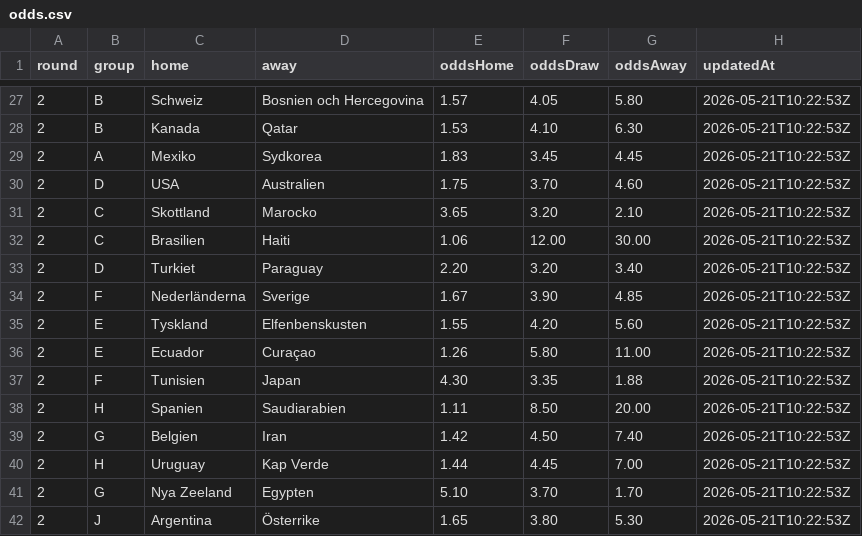
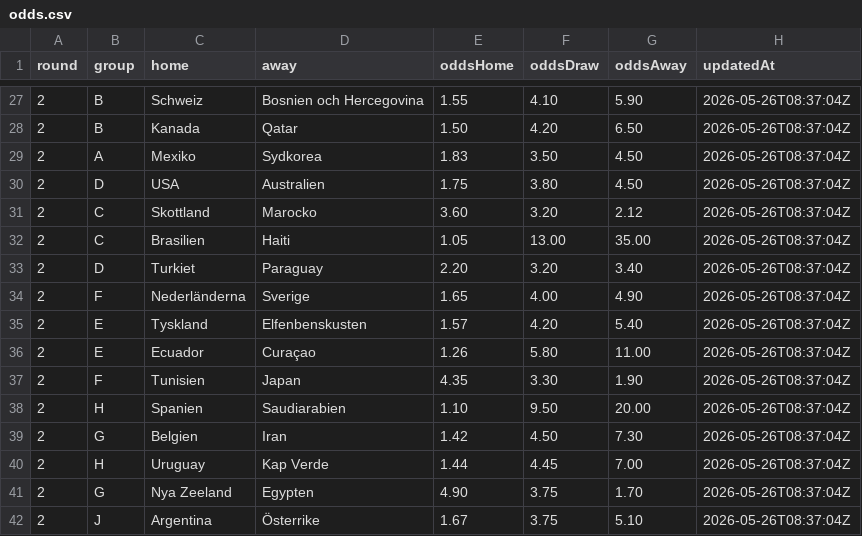
Before and after one commit to redisland11/vm-tipset-2026, a CSV file: odds.csv, drawn as a sheet; only a part is shown, gaps mark what is left out; the diff covers the shown part only.

```diff
--- a/odds.csv
+++ b/odds.csv
@@ -27,16 +27,16 @@ round,group,home,away,oddsHome,oddsDraw,oddsAway,updatedAt
-2,B,Schweiz,Bosnien och Hercegovina,1.57,4.05,5.80,2026-05-21T10:22:53Z
-2,B,Kanada,Qatar,1.53,4.10,6.30,2026-05-21T10:22:53Z
-2,A,Mexiko,Sydkorea,1.83,3.45,4.45,2026-05-21T10:22:53Z
-2,D,USA,Australien,1.75,3.70,4.60,2026-05-21T10:22:53Z
-2,C,Skottland,Marocko,3.65,3.20,2.10,2026-05-21T10:22:53Z
-2,C,Brasilien,Haiti,1.06,12.00,30.00,2026-05-21T10:22:53Z
-2,D,Turkiet,Paraguay,2.20,3.20,3.40,2026-05-21T10:22:53Z
-2,F,Nederländerna,Sverige,1.67,3.90,4.85,2026-05-21T10:22:53Z
-2,E,Tyskland,Elfenbenskusten,1.55,4.20,5.60,2026-05-21T10:22:53Z
-2,E,Ecuador,Curaçao,1.26,5.80,11.00,2026-05-21T10:22:53Z
-2,F,Tunisien,Japan,4.30,3.35,1.88,2026-05-21T10:22:53Z
-2,H,Spanien,Saudiarabien,1.11,8.50,20.00,2026-05-21T10:22:53Z
-2,G,Belgien,Iran,1.42,4.50,7.40,2026-05-21T10:22:53Z
-2,H,Uruguay,Kap Verde,1.44,4.45,7.00,2026-05-21T10:22:53Z
-2,G,Nya Zeeland,Egypten,5.10,3.70,1.70,2026-05-21T10:22:53Z
-2,J,Argentina,Österrike,1.65,3.80,5.30,2026-05-21T10:22:53Z
+2,B,Schweiz,Bosnien och Hercegovina,1.55,4.10,5.90,2026-05-26T08:37:04Z
+2,B,Kanada,Qatar,1.50,4.20,6.50,2026-05-26T08:37:04Z
+2,A,Mexiko,Sydkorea,1.83,3.50,4.50,2026-05-26T08:37:04Z
+2,D,USA,Australien,1.75,3.80,4.50,2026-05-26T08:37:04Z
+2,C,Skottland,Marocko,3.60,3.20,2.12,2026-05-26T08:37:04Z
+2,C,Brasilien,Haiti,1.05,13.00,35.00,2026-05-26T08:37:04Z
+2,D,Turkiet,Paraguay,2.20,3.20,3.40,2026-05-26T08:37:04Z
+2,F,Nederländerna,Sverige,1.65,4.00,4.90,2026-05-26T08:37:04Z
+2,E,Tyskland,Elfenbenskusten,1.57,4.20,5.40,2026-05-26T08:37:04Z
+2,E,Ecuador,Curaçao,1.26,5.80,11.00,2026-05-26T08:37:04Z
+2,F,Tunisien,Japan,4.35,3.30,1.90,2026-05-26T08:37:04Z
+2,H,Spanien,Saudiarabien,1.10,9.50,20.00,2026-05-26T08:37:04Z
+2,G,Belgien,Iran,1.42,4.50,7.30,2026-05-26T08:37:04Z
+2,H,Uruguay,Kap Verde,1.44,4.45,7.00,2026-05-26T08:37:04Z
+2,G,Nya Zeeland,Egypten,4.90,3.75,1.70,2026-05-26T08:37:04Z
+2,J,Argentina,Österrike,1.67,3.75,5.10,2026-05-26T08:37:04Z
```
Also changed, not shown: 78 edited cells elsewhere in this file.
